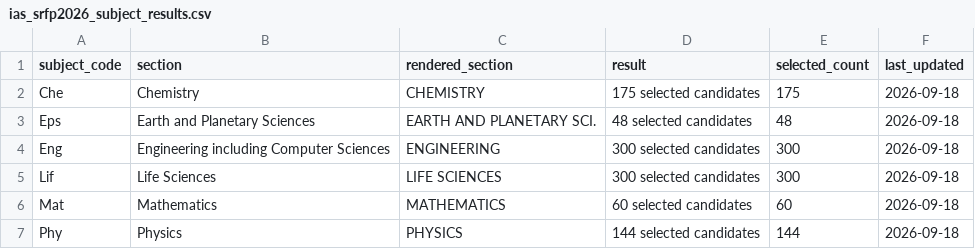
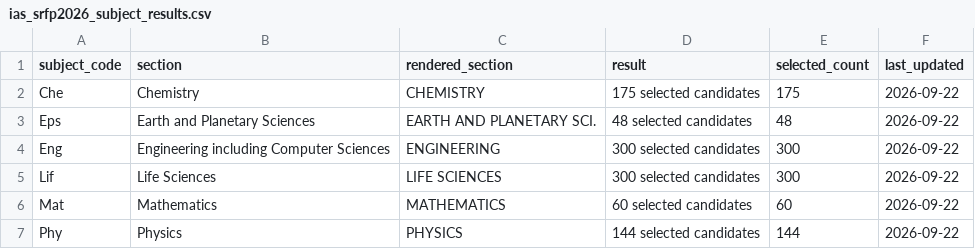
Before and after one commit to cneuralnetwork/ias-srfp-2026-dashboard, a CSV file: ias_srfp2026_subject_results.csv, drawn as a sheet.

```diff
--- a/ias_srfp2026_subject_results.csv
+++ b/ias_srfp2026_subject_results.csv
@@ -1,7 +1,7 @@
 subject_code,section,rendered_section,result,selected_count,last_updated
-Che,Chemistry,CHEMISTRY,175 selected candidates,175,2026-09-18
-Eps,Earth and Planetary Sciences,EARTH AND PLANETARY SCI.,48 selected candidates,48,2026-09-18
-Eng,Engineering including Computer Sciences,ENGINEERING,300 selected candidates,300,2026-09-18
-Lif,Life Sciences,LIFE SCIENCES,300 selected candidates,300,2026-09-18
-Mat,Mathematics,MATHEMATICS,60 selected candidates,60,2026-09-18
-Phy,Physics,PHYSICS,144 selected candidates,144,2026-09-18
+Che,Chemistry,CHEMISTRY,175 selected candidates,175,2026-09-22
+Eps,Earth and Planetary Sciences,EARTH AND PLANETARY SCI.,48 selected candidates,48,2026-09-22
+Eng,Engineering including Computer Sciences,ENGINEERING,300 selected candidates,300,2026-09-22
+Lif,Life Sciences,LIFE SCIENCES,300 selected candidates,300,2026-09-22
+Mat,Mathematics,MATHEMATICS,60 selected candidates,60,2026-09-22
+Phy,Physics,PHYSICS,144 selected candidates,144,2026-09-22
```
Also changed, not shown: ias_srfp2026_selected_people.csv, 1 other file.
